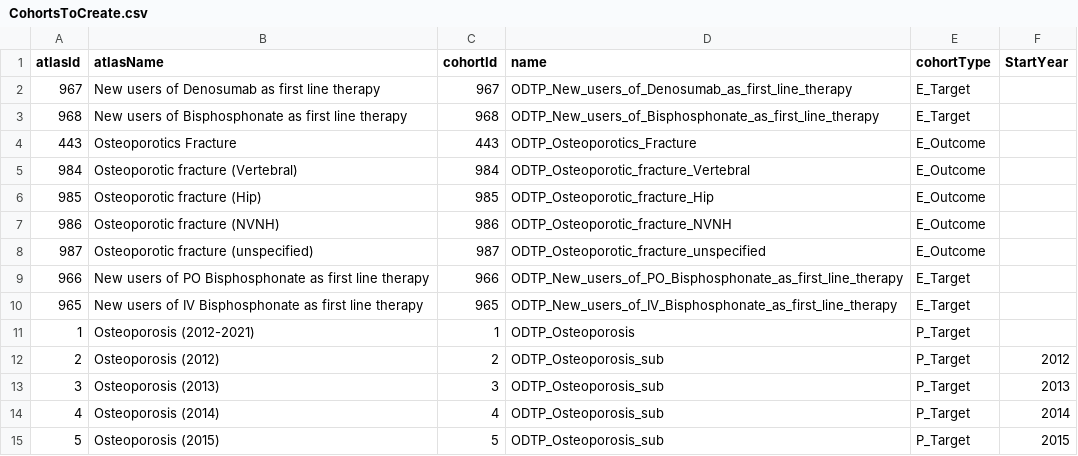
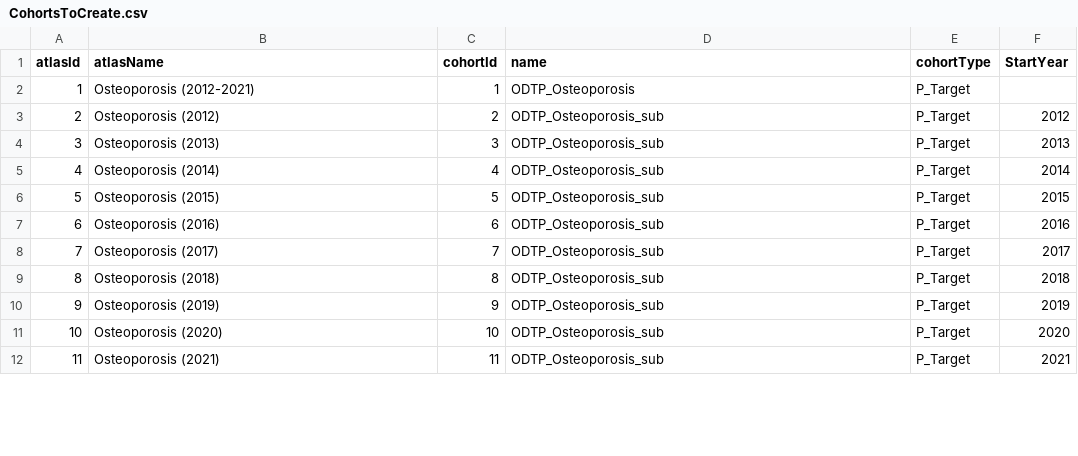
Before and after one commit to dr-you-group/OsteoporosisTreatmentPathways, a CSV file: inst/settings/CohortsToCreate.csv, drawn as a sheet; only a part is shown; the shorter side is filled out with more unchanged rows; the diff covers the shown part only.

```diff
--- a/inst/settings/CohortsToCreate.csv
+++ b/inst/settings/CohortsToCreate.csv
@@ -1,11 +1,2 @@
 atlasId,atlasName,cohortId,name,cohortType,StartYear
-967,New users of Denosumab as first line therapy,967,ODTP_New_users_of_Denosumab_as_first_line_therapy,E_Target,
-968,New users of Bisphosphonate as first line therapy,968,ODTP_New_users_of_Bisphosphonate_as_first_line_therapy,E_Target,
-443,Osteoporotics Fracture,443,ODTP_Osteoporotics_Fracture,E_Outcome,
-984,Osteoporotic fracture (Vertebral),984,ODTP_Osteoporotic_fracture_Vertebral,E_Outcome,
-985,Osteoporotic fracture (Hip),985,ODTP_Osteoporotic_fracture_Hip,E_Outcome,
-986,Osteoporotic fracture (NVNH),986,ODTP_Osteoporotic_fracture_NVNH,E_Outcome,
-987,Osteoporotic fracture (unspecified),987,ODTP_Osteoporotic_fracture_unspecified,E_Outcome,
-966,New users of PO Bisphosphonate as first line therapy,966,ODTP_New_users_of_PO_Bisphosphonate_as_first_line_therapy,E_Target,
-965,New users of IV Bisphosphonate as first line therapy,965,ODTP_New_users_of_IV_Bisphosphonate_as_first_line_therapy,E_Target,
 1,Osteoporosis (2012-2021),1,ODTP_Osteoporosis,P_Target,
```
Also changed, not shown: 7 added rows, 2 removed rows and 19 edited cells elsewhere in this file, inst/settings/PathwayAnalysisCodes.csv, inst/settings/TcosOfInterest.csv, 57 other files.
